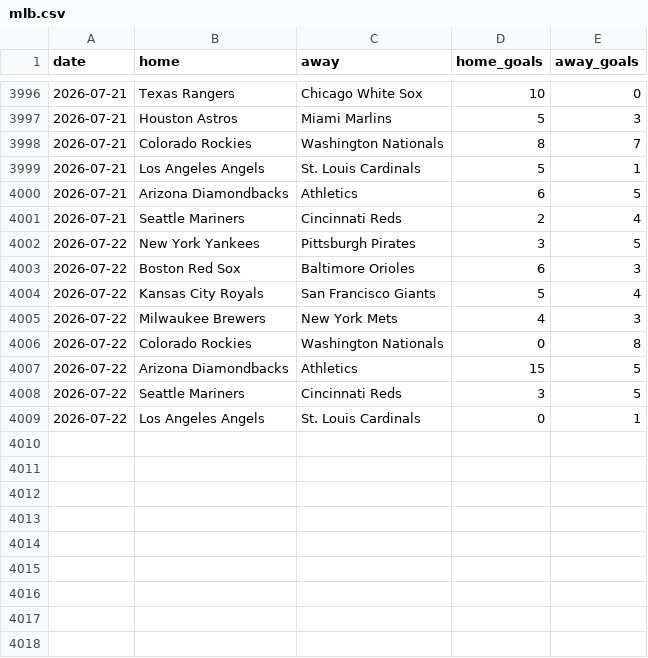
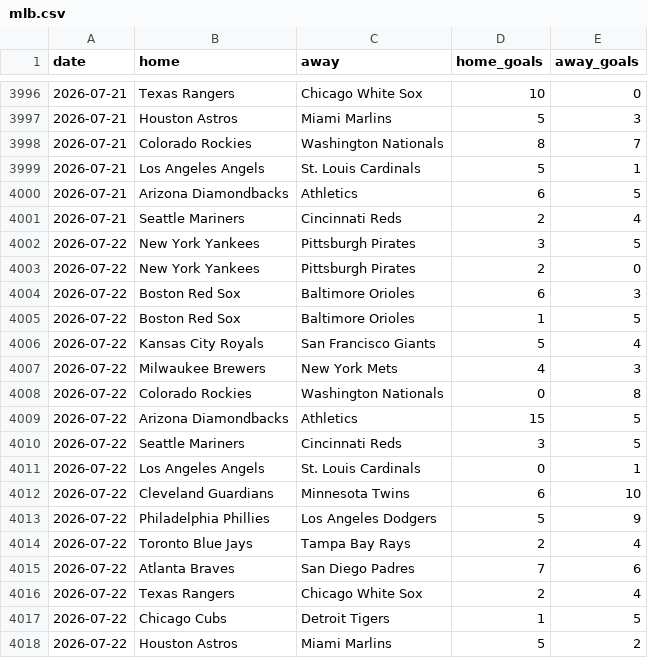
Before and after one commit to c49037027-svg/football, a CSV file: data/mlb.csv, drawn as a sheet; only a part is shown, gaps mark what is left out; the diff names each change by its address in the sheet, - before the commit and + after, or states it on an @@ line.

```diff
--- a/data/mlb.csv
+++ b/data/mlb.csv
+row 4003: 2026-07-22 | New York Yankees | Pittsburgh Pirates | 2 | 0
+row 4005: 2026-07-22 | Boston Red Sox | Baltimore Orioles | 1 | 5
+row 4012: 2026-07-22 | Cleveland Guardians | Minnesota Twins | 6 | 10
+row 4013: 2026-07-22 | Philadelphia Phillies | Los Angeles Dodgers | 5 | 9
+row 4014: 2026-07-22 | Toronto Blue Jays | Tampa Bay Rays | 2 | 4
+row 4015: 2026-07-22 | Atlanta Braves | San Diego Padres | 7 | 6
+row 4016: 2026-07-22 | Texas Rangers | Chicago White Sox | 2 | 4
+row 4017: 2026-07-22 | Chicago Cubs | Detroit Tigers | 1 | 5
+row 4018: 2026-07-22 | Houston Astros | Miami Marlins | 5 | 2
```
Also changed, not shown: data/mlb_bets.csv, data/mlb_model_bets.csv, 3 other files.
